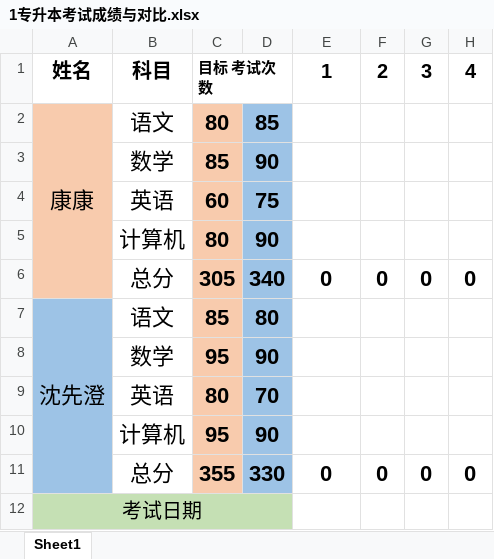
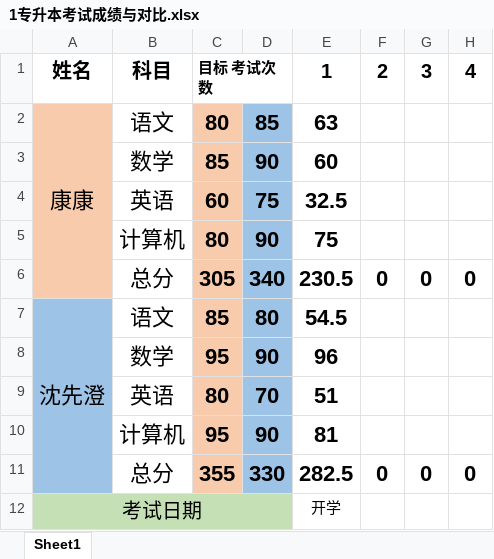
Before and after one commit to CCCxshen/ZhuanShengBen, an Excel workbook: Score/1专升本考试成绩与对比.xlsx, sheet Sheet1, drawn as a sheet; only a part is shown; values as stored, in another font and other column widths than the file's, no borders; the diff names each change by its address in the sheet, - before the commit and + after, or states it on an @@ line.

```diff
--- a/Score/1专升本考试成绩与对比.xlsx (sheet Sheet1)
+++ b/Score/1专升本考试成绩与对比.xlsx (sheet Sheet1)
-E2: (empty)
+E2: 63
-E3: (empty)
+E3: 60
-E4: (empty)
+E4: 32.5
-E5: (empty)
+E5: 75
-E6: 0
+E6: 230.5
-E7: (empty)
+E7: 54.5
-E8: (empty)
+E8: 96
-E9: (empty)
+E9: 51
-E10: (empty)
+E10: 81
-E11: 0
+E11: 282.5
-E12: (empty)
+E12: 开学
```
Also changed, not shown: 10 other files.
